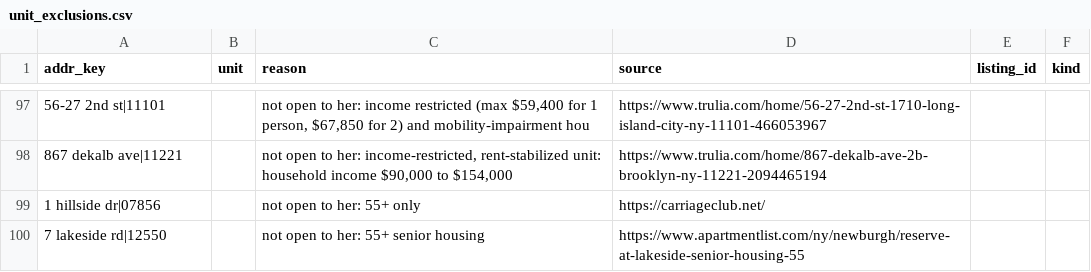
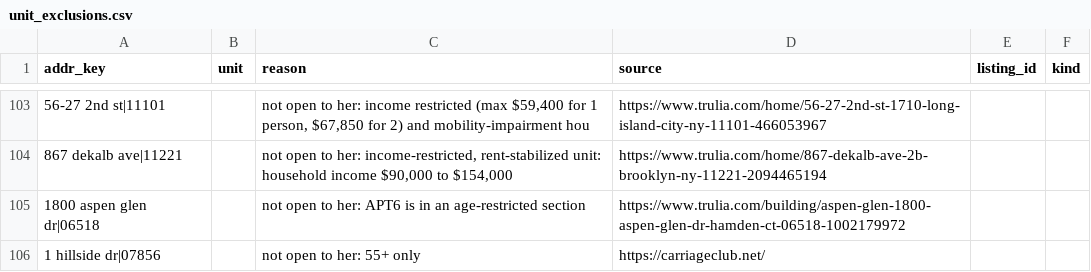
Before and after one commit to wthompson1804/SuperWritingEngine, a CSV file: house-hunt/data/unit_exclusions.csv, drawn as a sheet; only a part is shown, gaps mark what is left out; the shorter side is filled out with more unchanged rows; the diff covers the shown part only.

```diff
--- a/house-hunt/data/unit_exclusions.csv
+++ b/house-hunt/data/unit_exclusions.csv
@@ -98,2 +104,3 @@ addr_key,unit,reason,source,listing_id,kind
 867 dekalb ave|11221,,"not open to her: income-restricted, rent-stabilized unit: household income $90,000 to $154,000",https://www.trulia.com/home/867-dekalb-ave-2b-brooklyn-ny-11221-2094465194,,
+1800 aspen glen dr|06518,,not open to her: APT6 is in an age-restricted section,https://www.trulia.com/building/aspen-glen-1800-aspen-glen-dr-hamden-ct-06518-1002179972,,
 1 hillside dr|07856,,not open to her: 55+ only,https://carriageclub.net/,,
```
Also changed, not shown: 24 added rows elsewhere in this file, house-hunt/data/excluded_not_an_apartment.csv, house-hunt/data/reference/cost_estimates.csv, 22 other files.
